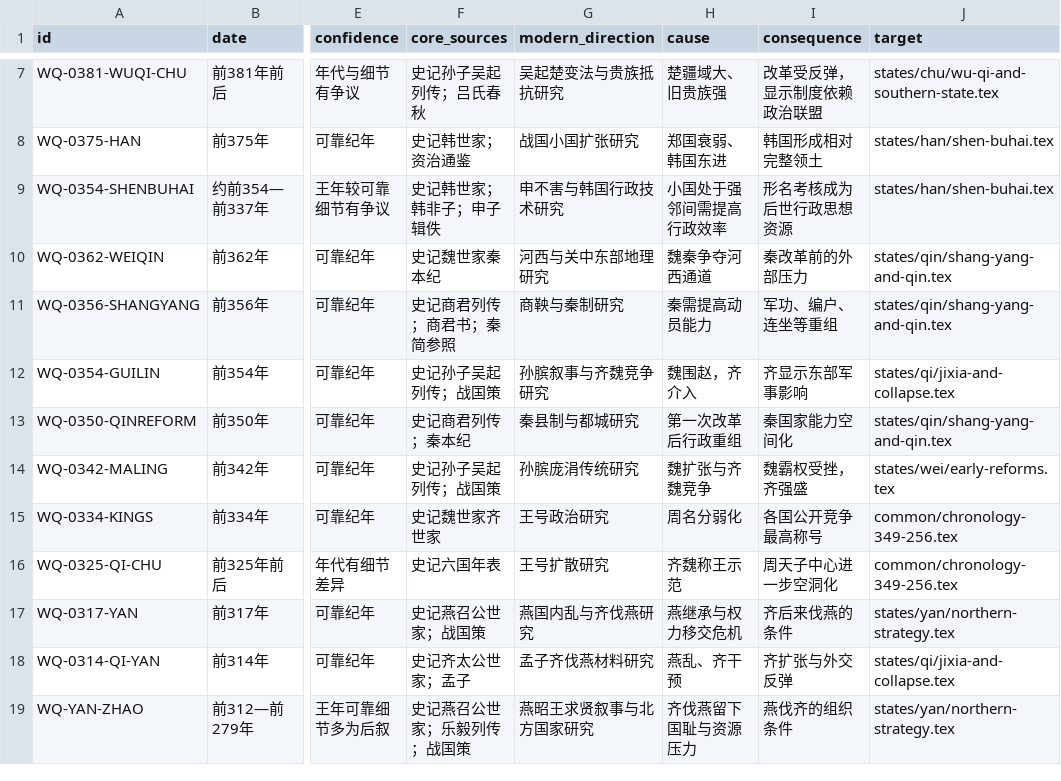
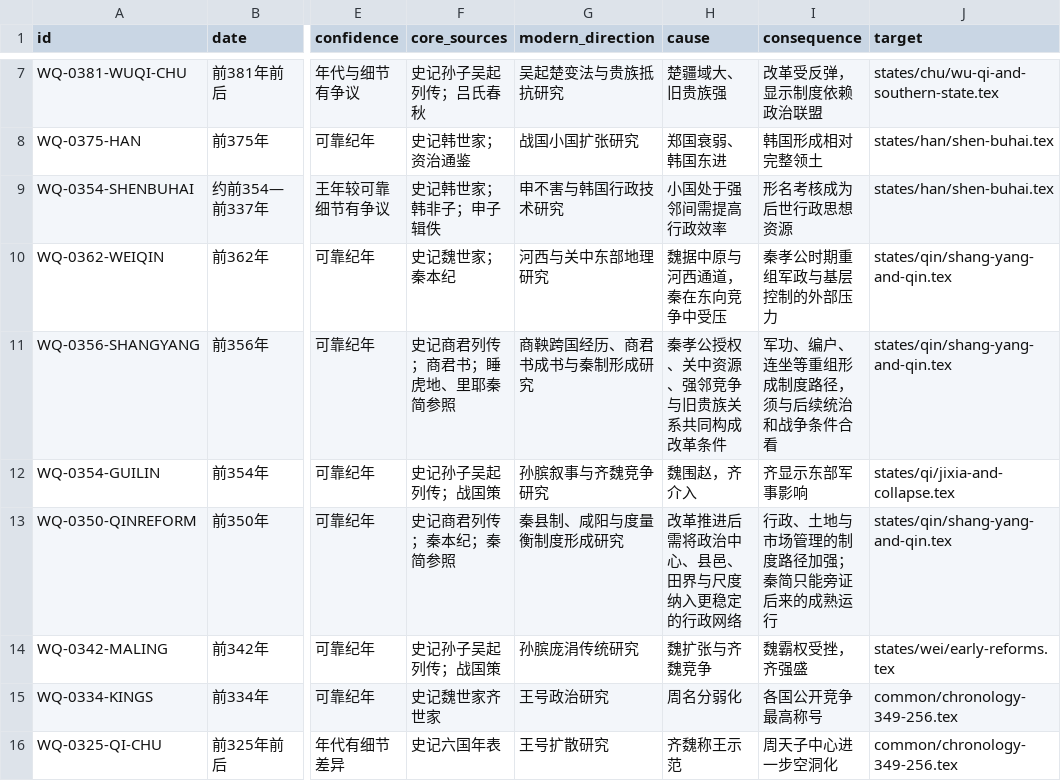
Before and after one commit to szylover/knowledge-library, a CSV file: china-chronicle-book/data/event-ledger/warring-qin.csv, drawn as a sheet; only a part is shown, gaps mark what is left out; the shorter side is filled out with more unchanged rows; the diff names each change by its address in the sheet, - before the commit and + after, or states it on an @@ line.

```diff
--- a/china-chronicle-book/data/event-ledger/warring-qin.csv
+++ b/china-chronicle-book/data/event-ledger/warring-qin.csv
-F10 (core_sources): 史记魏世家秦本纪
+F10 (core_sources): 史记魏世家；秦本纪
-H10 (cause): 魏秦争夺河西通道
+H10 (cause): 魏据中原与河西通道，秦在东向竞争中受压
-I10 (consequence): 秦改革前的外部压力
+I10 (consequence): 秦孝公时期重组军政与基层控制的外部压力
-F11 (core_sources): 史记商君列传；商君书；秦简参照
+F11 (core_sources): 史记商君列传；商君书；睡虎地、里耶秦简参照
-G11 (modern_direction): 商鞅与秦制研究
+G11 (modern_direction): 商鞅跨国经历、商君书成书与秦制形成研究
-H11 (cause): 秦需提高动员能力
+H11 (cause): 秦孝公授权、关中资源、强邻竞争与旧贵族关系共同构成改革条件
-I11 (consequence): 军功、编户、连坐等重组
+I11 (consequence): 军功、编户、连坐等重组形成制度路径，须与后续统治和战争条件合看
-F13 (core_sources): 史记商君列传；秦本纪
+F13 (core_sources): 史记商君列传；秦本纪；秦简参照
-G13 (modern_direction): 秦县制与都城研究
+G13 (modern_direction): 秦县制、咸阳与度量衡制度形成研究
-H13 (cause): 第一次改革后行政重组
+H13 (cause): 改革推进后需将政治中心、县邑、田界与尺度纳入更稳定的行政网络
-I13 (consequence): 秦国家能力空间化
+I13 (consequence): 行政、土地与市场管理的制度路径加强；秦简只能旁证后来的成熟运行
```
Also changed, not shown: 3 other files.
